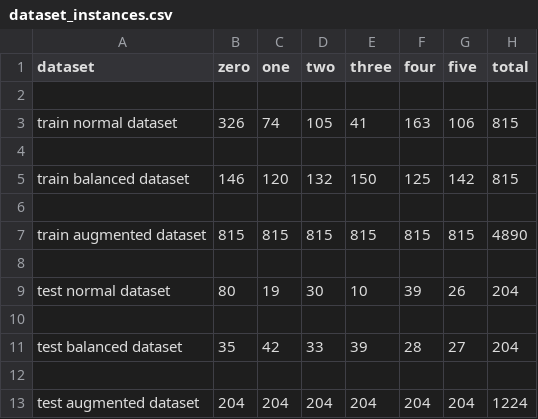
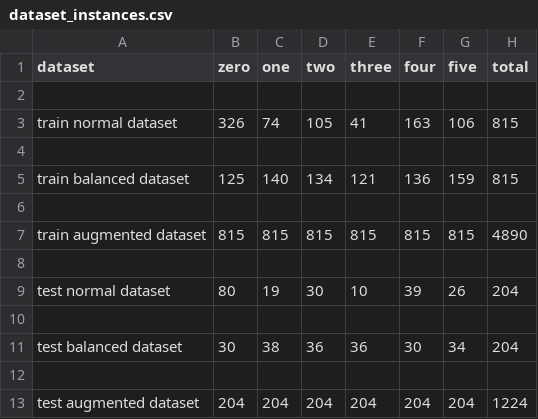
Before and after one commit to teresodra/VariableOrderingInCAD, a CSV file: datasets/dataset_instances.csv, drawn as a sheet.

Commit message:
choosing hyperpareameters and testing in regression added
In main_regression it is possible to choose hyperparameters, train models and test them

```diff
--- a/datasets/dataset_instances.csv
+++ b/datasets/dataset_instances.csv
@@ -4,3 +4,3 @@ train normal dataset,326,74,105,41,163,106,815
 
-train balanced dataset,146,120,132,150,125,142,815
+train balanced dataset,125,140,134,121,136,159,815
 
@@ -10,3 +10,3 @@ test normal dataset,80,19,30,10,39,26,204
 
-test balanced dataset,35,42,33,39,28,27,204
+test balanced dataset,30,38,36,36,30,34,204
 
```
Also changed, not shown: 15 other files.
